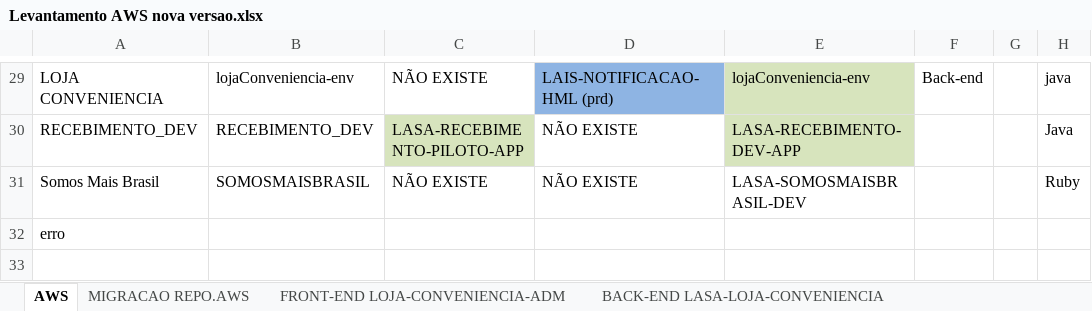
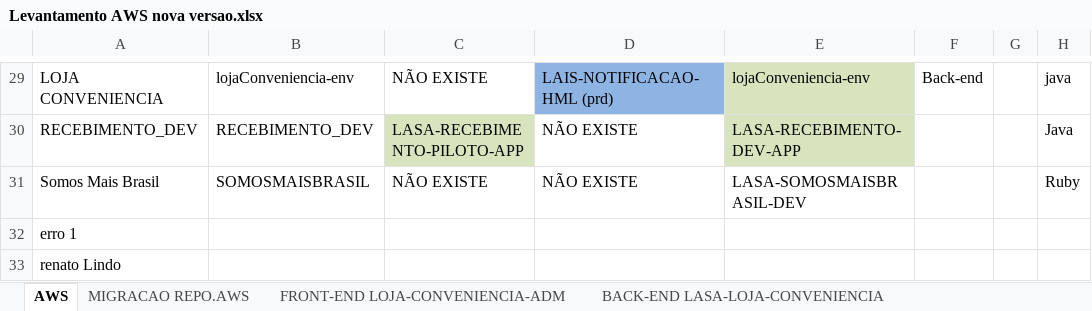
Before and after one commit to RenatoGalindo/testecert, an Excel workbook: Levantamento AWS nova versao.xlsx, sheet AWS, drawn as a sheet; only a part is shown, gaps mark what is left out; values as stored, in another font and other column widths than the file's, no borders; rows hold the shown columns only; the diff names each change by its address in the sheet, - before the commit and + after, or states it on an @@ line.

Commit message:
teste

```diff
--- a/Levantamento AWS nova versao.xlsx (sheet AWS)
+++ b/Levantamento AWS nova versao.xlsx (sheet AWS)
-A32: erro
+A32: erro 1
+row 33: renato Lindo
```
